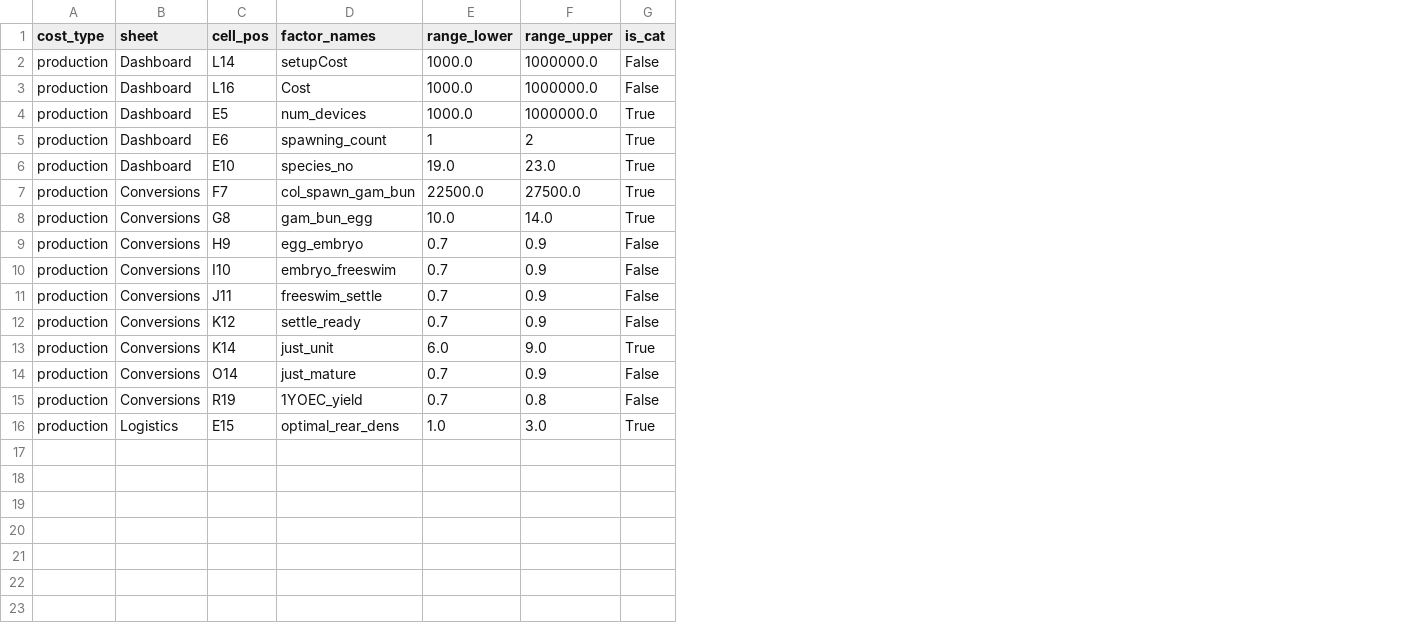
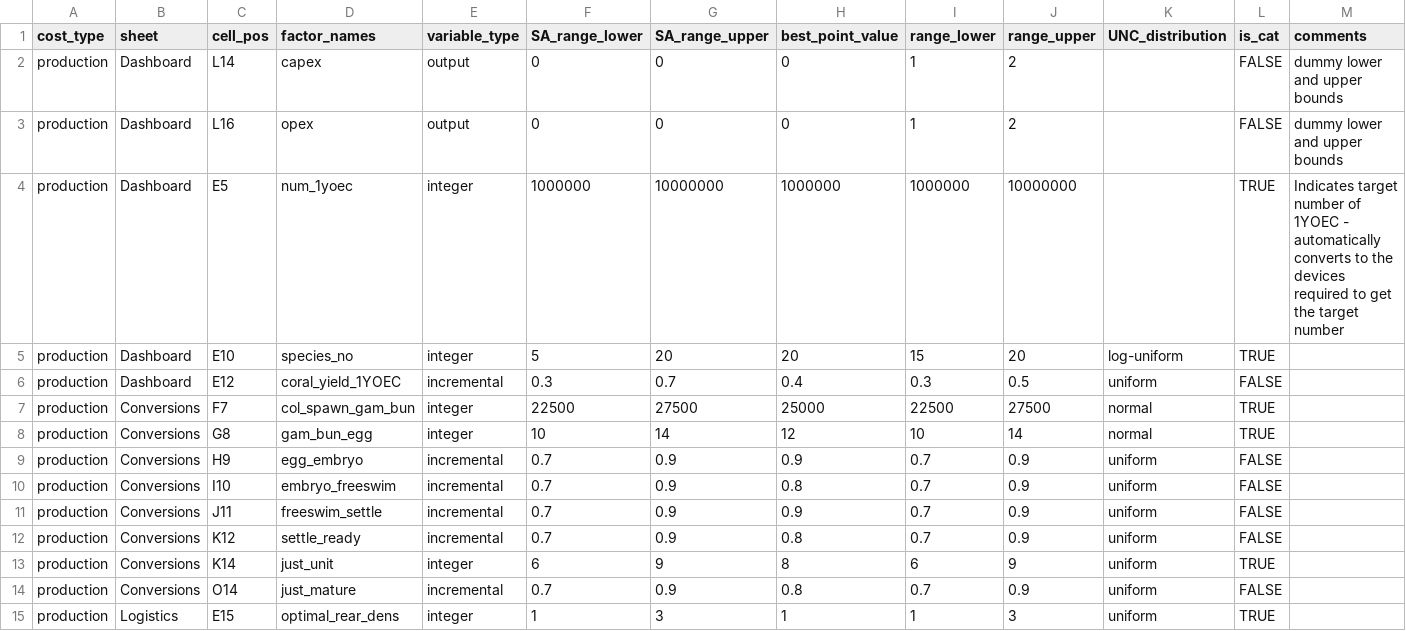
Before and after one commit to gbrrestoration/rrap-cost-linker, a CSV file: cost_eco_model_linker/3.9.1_prod_config.csv, drawn as a sheet; removed rows and columns are numbered as before the commit, all else as after; the diff names each change by its address in the sheet, - before the commit and + after, or states it on an @@ line.

Commit message:
Updated config csvs

```diff
--- a/cost_eco_model_linker/3.9.1_prod_config.csv
+++ b/cost_eco_model_linker/3.9.1_prod_config.csv
+column E (variable_type), rows 2-5: output | output | integer | integer; rows 7-15: integer | integer | incremental | incremental | incremental | incremental | integer | incremental | integer
+column F (SA_range_lower), rows 2-5: 0 | 0 | 1000000 | 5; rows 7-15: 22500 | 10 | 0.7 | 0.7 | 0.7 | 0.7 | 6 | 0.7 | 1
+column G (SA_range_upper), rows 2-5: 0 | 0 | 10000000 | 20; rows 7-15: 27500 | 14 | 0.9 | 0.9 | 0.9 | 0.9 | 9 | 0.9 | 3
+column H (best_point_value), rows 2-5: 0 | 0 | 1000000 | 20; rows 7-15: 25000 | 12 | 0.9 | 0.8 | 0.9 | 0.8 | 8 | 0.8 | 1
+column K (UNC_distribution), row 5: log-uniform; rows 7-15: normal | normal | uniform | uniform | uniform | uniform | uniform | uniform | uniform
+column M (comments), rows 2-4: dummy lower and upper bounds | dummy lower and upper bounds | Indicates target number of 1YOEC - automatically converts to the devices required to get the target number
-D2 (factor_names): setupCost
+D2 (factor_names): capex
-I2:I3 (range_lower): 1000.0
+I2:I3 (range_lower): 1
-J2:J3 (range_upper): 1000000.0
+J2:J3 (range_upper): 2
-L2:L3 (is_cat): False
+L2:L3 (is_cat): FALSE
-D3 (factor_names): Cost
+D3 (factor_names): opex
-D4 (factor_names): num_devices
+D4 (factor_names): num_1yoec
-I4 (range_lower): 1000.0
+I4 (range_lower): 1000000
-J4 (range_upper): 1000000.0
+J4 (range_upper): 10000000
-L4 (is_cat): True
+L4 (is_cat): TRUE
-row 5: production | Dashboard | E6 | spawning_count | 1 | 2 | True
-I5 (range_lower): 19.0
+I5 (range_lower): 15
-J5 (range_upper): 23.0
+J5 (range_upper): 20
-L5 (is_cat): True
+L5 (is_cat): TRUE
+row 6: production | Dashboard | E12 | coral_yield_1YOEC | incremental | 0.3 | 0.7 | 0.4 | 0.3 | 0.5 | uniform | FALSE
-I7 (range_lower): 22500.0
+I7 (range_lower): 22500
-J7 (range_upper): 27500.0
+J7 (range_upper): 27500
-L7:L8 (is_cat): True
+L7:L8 (is_cat): TRUE
-I8 (range_lower): 10.0
+I8 (range_lower): 10
-J8 (range_upper): 14.0
+J8 (range_upper): 14
-L9:L12 (is_cat): False
+L9:L12 (is_cat): FALSE
-I13 (range_lower): 6.0
+I13 (range_lower): 6
-J13 (range_upper): 9.0
+J13 (range_upper): 9
-L13 (is_cat): True
+L13 (is_cat): TRUE
-L14 (is_cat): False
+L14 (is_cat): FALSE
-row 15: production | Conversions | R19 | 1YOEC_yield | 0.7 | 0.8 | False
-I15 (range_lower): 1.0
+I15 (range_lower): 1
-J15 (range_upper): 3.0
+J15 (range_upper): 3
-L15 (is_cat): True
+L15 (is_cat): TRUE
```
Also changed, not shown: 1 other file.
